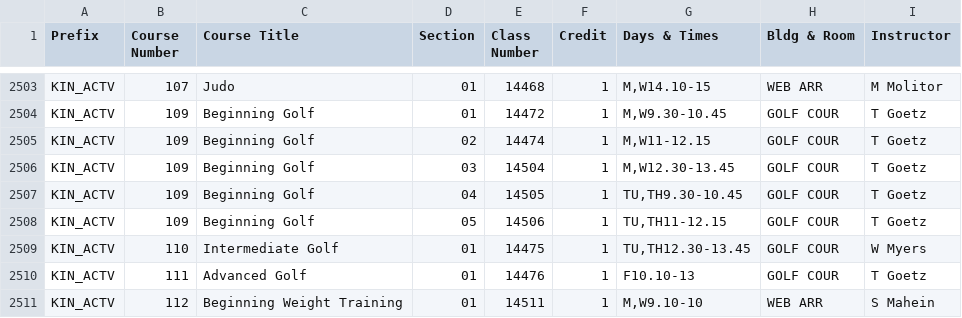
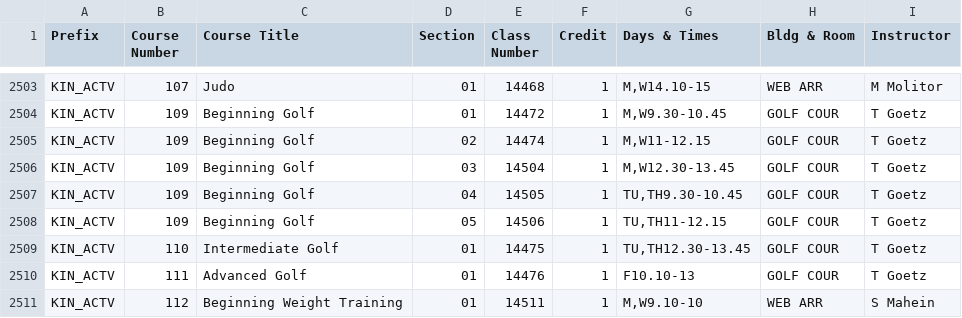
Before and after one commit to shinyamagami/WSU_courses, a CSV file: outputs/Pullman_20211.csv, drawn as a sheet; only a part is shown, gaps mark what is left out.

```diff
--- a/outputs/Pullman_20211.csv
+++ b/outputs/Pullman_20211.csv
@@ -2508,3 +2508,3 @@ KIN_ACTV,109,Beginning Golf,04,14505,1,"TU,TH9.30-10.45",GOLF COUR,T Goetz
 KIN_ACTV,109,Beginning Golf,05,14506,1,"TU,TH11-12.15",GOLF COUR,T Goetz
-KIN_ACTV,110,Intermediate Golf,01,14475,1,"TU,TH12.30-13.45",GOLF COUR,W Myers
+KIN_ACTV,110,Intermediate Golf,01,14475,1,"TU,TH12.30-13.45",GOLF COUR,T Goetz
 KIN_ACTV,111,Advanced Golf,01,14476,1,F10.10-13,GOLF COUR,T Goetz
```
Also changed, not shown: outputs/Spokane_20211.csv, outputs/Vancouver_20211.csv.
